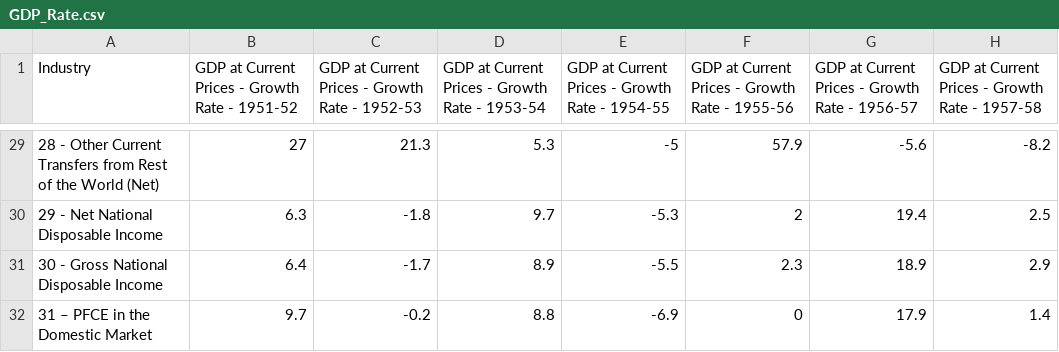
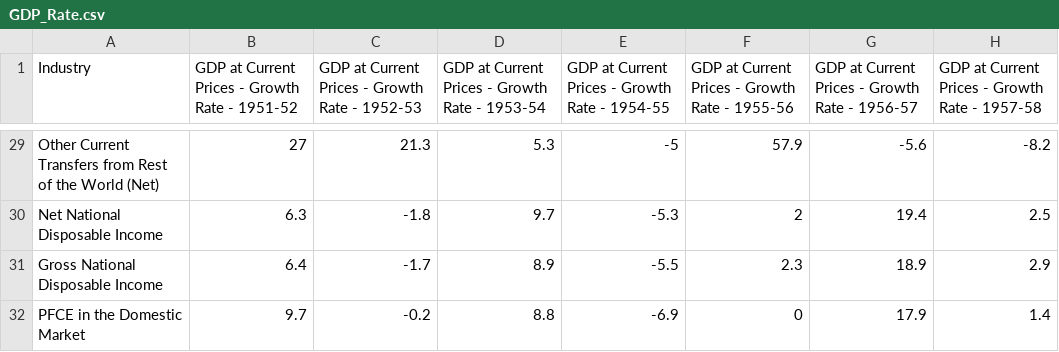
Before and after one commit to TanujRohilla/Investment-Driven-Growth, a CSV file: CSV/GDP_Rate.csv, drawn as a sheet; only a part is shown, gaps mark what is left out; the diff covers the shown part only; the diff names each change by its address in the sheet, - before the commit and + after, or states it on an @@ line.

```diff
--- a/CSV/GDP_Rate.csv
+++ b/CSV/GDP_Rate.csv
-A29 (Industry): 28 - Other Current…
+A29 (Industry): Other Current…
-A30 (Industry): 29 - Net National Disposable Income
+A30 (Industry): Net National Disposable Income
-A31 (Industry): 30 - Gross National Disposable Income
+A31 (Industry): Gross National Disposable Income
-A32 (Industry): 31 – PFCE in the Domestic Market
+A32 (Industry): PFCE in the Domestic Market
```
Also changed, not shown: 27 edited cells elsewhere in this file, 6 other files.
